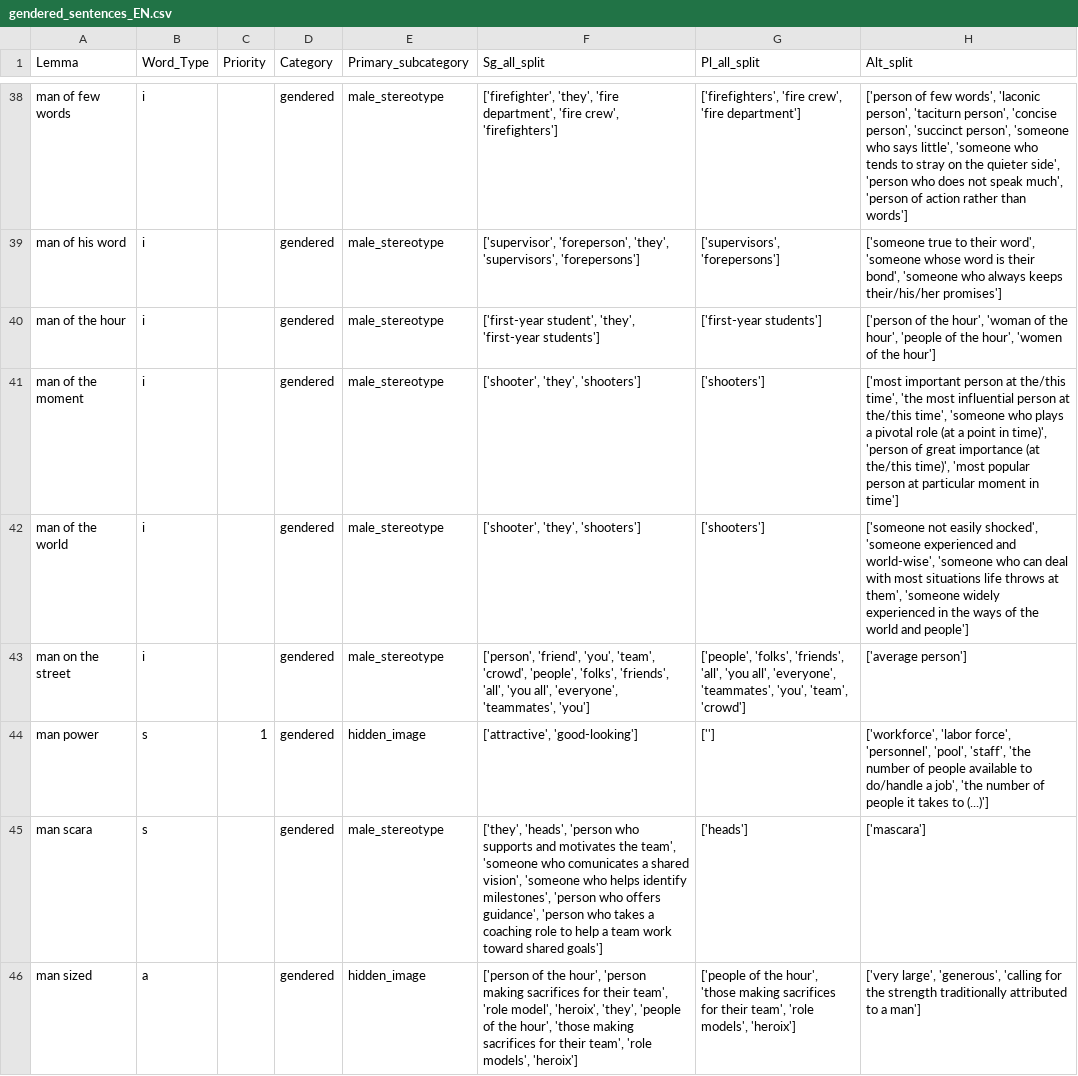
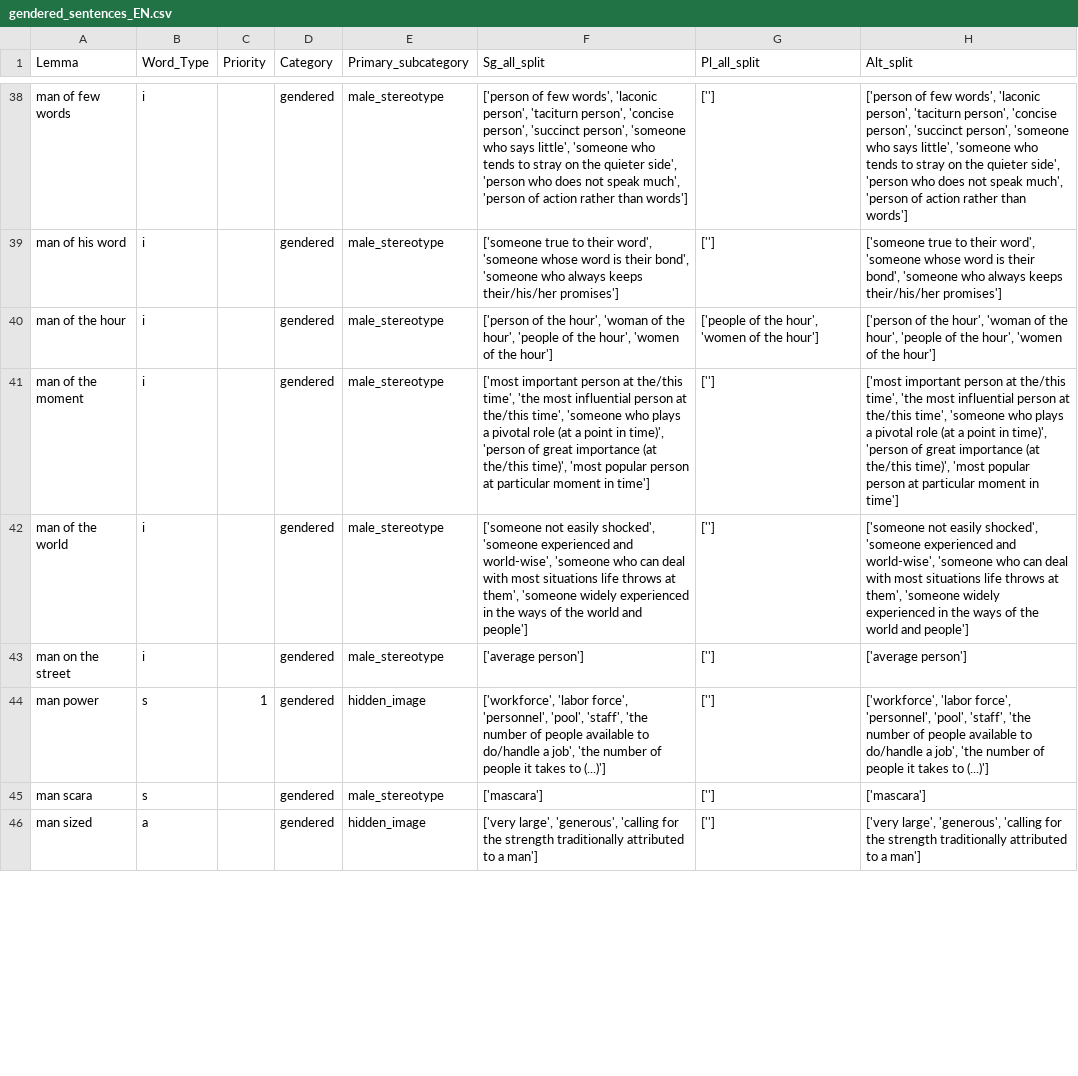
Before and after one commit to witty-works/nlp_api, a CSV file: training_data/gendered_sentences_EN.csv, drawn as a sheet; only a part is shown, gaps mark what is left out; the diff covers the shown part only; the diff names each change by its address in the sheet, - before the commit and + after, or states it on an @@ line.

```diff
--- a/training_data/gendered_sentences_EN.csv
+++ b/training_data/gendered_sentences_EN.csv
-F38 (Sg_all_split): ['firefighter', 'they', 'fire department', 'fire crew', 'firefighters']
+F38 (Sg_all_split): ['person of few words', 'laconic person', 'taciturn person', 'concise person', 'succinct person', 'someone who says little', 'someone who tends to stray on the quieter side', 'person who does not speak much', 'person of action rather than words']
-G38 (Pl_all_split): ['firefighters', 'fire crew', 'fire department']
+G38 (Pl_all_split): ['']
-F39 (Sg_all_split): ['supervisor', 'foreperson', 'they', 'supervisors', 'forepersons']
+F39 (Sg_all_split): ['someone true to their word', 'someone whose word is their bond', 'someone who always keeps their/his/her promises']
-G39 (Pl_all_split): ['supervisors', 'forepersons']
+G39 (Pl_all_split): ['']
-F40 (Sg_all_split): ['first-year student', 'they', 'first-year students']
+F40 (Sg_all_split): ['person of the hour', 'woman of the hour', 'people of the hour', 'women of the hour']
-G40 (Pl_all_split): ['first-year students']
+G40 (Pl_all_split): ['people of the hour', 'women of the hour']
-F41 (Sg_all_split): ['shooter', 'they', 'shooters']
+F41 (Sg_all_split): ['most important person at the/this time', 'the most influential person at the/this time', 'someone who plays a pivotal role (at a point in time)', 'person of great importance (at the/this time)', 'most popular person at particular moment in time']
-G41:G42 (Pl_all_split): ['shooters']
+G41:G42 (Pl_all_split): ['']
-F42 (Sg_all_split): ['shooter', 'they', 'shooters']
+F42 (Sg_all_split): ['someone not easily shocked', 'someone experienced and world-wise', 'someone who can deal with most situations life throws at them', 'someone widely experienced in the ways of the world and people']
-F43 (Sg_all_split): ['person', 'friend', 'you', 'team', 'crowd', 'people', 'folks', 'friends', 'all', 'you all', 'everyone', 'teammates', 'you']
+F43 (Sg_all_split): ['average person']
-G43 (Pl_all_split): ['people', 'folks', 'friends', 'all', 'you all', 'everyone', 'teammates', 'you', 'team', 'crowd']
+G43 (Pl_all_split): ['']
-F44 (Sg_all_split): ['attractive', 'good-looking']
+F44 (Sg_all_split): ['workforce', 'labor force', 'personnel', 'pool', 'staff', 'the number of people available to do/handle a job', 'the number of people it takes to (...)']
-F45 (Sg_all_split): ['they', 'heads', 'person who supports and motivates the team', 'someone who comunicates a shared vision', 'someone who helps identify milestones', 'person who offers guidance', 'person who takes a coaching role to help a team work toward shared goals']
+F45 (Sg_all_split): ['mascara']
-G45 (Pl_all_split): ['heads']
+G45 (Pl_all_split): ['']
-F46 (Sg_all_split): ['person of the hour', 'person making sacrifices for their team', 'role model', 'heroix', 'they', 'people of the hour', 'those making sacrifices for their team', 'role models', 'heroix']
+F46 (Sg_all_split): ['very large', 'generous', 'calling for the strength traditionally attributed to a man']
-G46 (Pl_all_split): ['people of the hour', 'those making sacrifices for their team', 'role models', 'heroix']
+G46 (Pl_all_split): ['']
```
Also changed, not shown: 99 edited cells elsewhere in this file.
